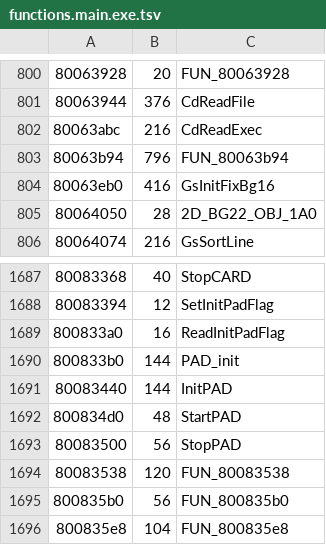
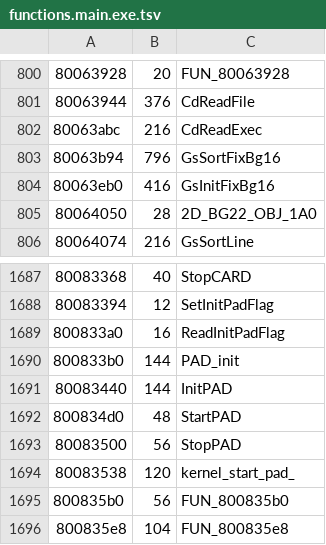
Before and after one commit to Fuuzetsu/tenchu-decomp, a TSV file: config/functions.main.exe.tsv, drawn as a sheet; only a part is shown, gaps mark what is left out.

```diff
--- a/config/functions.main.exe.tsv
+++ b/config/functions.main.exe.tsv
@@ -802,3 +802,3 @@
 80063abc	216	CdReadExec
-80063b94	796	FUN_80063b94
+80063b94	796	GsSortFixBg16
 80063eb0	416	GsInitFixBg16
@@ -1693,3 +1693,3 @@
 80083500	56	StopPAD
-80083538	120	FUN_80083538
+80083538	120	kernel_start_pad_
 800835b0	56	FUN_800835b0
```
Also changed, not shown: 5 other files.
